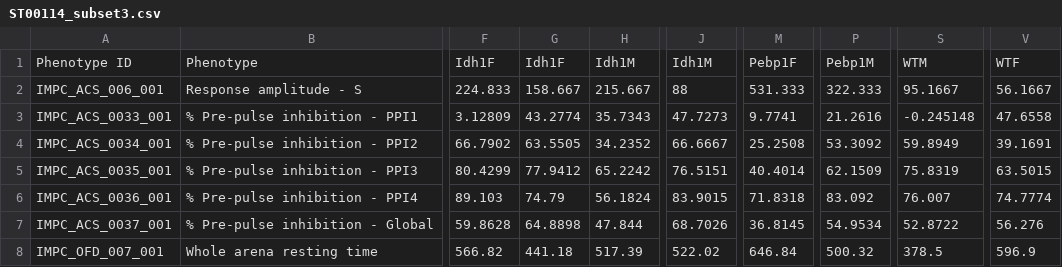
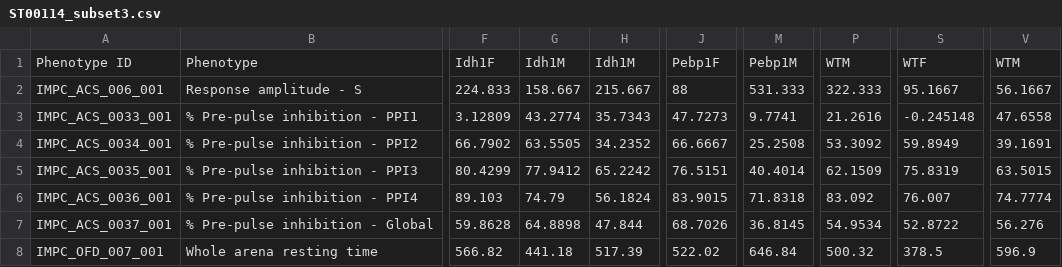
Before and after one commit to mavirwin/Project-672, a CSV file: ST00114_subset3.csv, drawn as a sheet; only a part is shown, gaps mark what is left out; the diff names each change by its address in the sheet, - before the commit and + after, or states it on an @@ line.

Commit message:
Update ST00114_subset3.csv

```diff
--- a/ST00114_subset3.csv
+++ b/ST00114_subset3.csv
-G1: Idh1F
+G1: Idh1M
-J1: Idh1M
+J1: Pebp1F
-M1: Pebp1F
+M1: Pebp1M
-P1: Pebp1M
+P1: WTM
-S1: WTM
+S1: WTF
-V1: WTF
+V1: WTM
```
